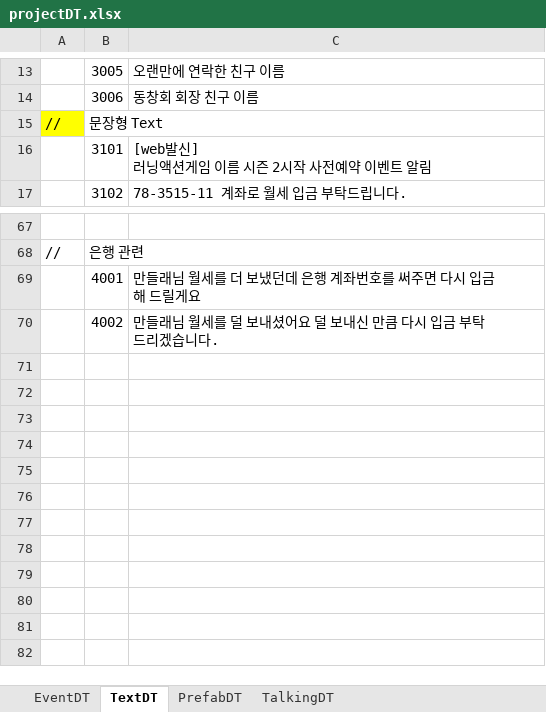
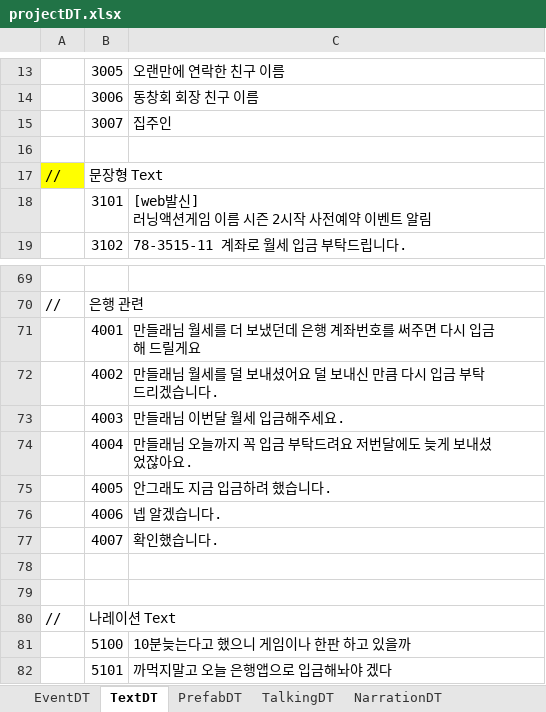
Before and after one commit to weariness00/Mandle_10Minute_Game, an Excel workbook: document/projectDT.xlsx, sheet TextDT, drawn as a sheet; only a part is shown, gaps mark what is left out; values as stored, in another font and other column widths than the file's, no borders; the diff names each change by its address in the sheet, - before the commit and + after, or states it on an @@ line.

```diff
--- a/document/projectDT.xlsx (sheet TextDT)
+++ b/document/projectDT.xlsx (sheet TextDT)
+sheet tab: NarrationDT
+row 15:  | 3007 | 집주인
+row 16: (empty)
+row 73:  | 4003 | 만들래님 이번달 월세 입금해주세요.
+row 74:  | 4004 | 만들래님 오늘까지 꼭 입금 부탁드려요 저번달에도 늦게 보내셨었잖아요.
+row 75:  | 4005 | 안그래도 지금 입금하려 했습니다.
+row 76:  | 4006 | 넵 알겠습니다.
+row 77:  | 4007 | 확인했습니다.
+row 78: (empty)
+row 79: (empty)
+row 80: // | 나레이션 Text
+row 81:  | 5100 | 10분늦는다고 했으니 게임이나 한판 하고 있을까
+row 82:  | 5101 | 까먹지말고 오늘 은행앱으로 입금해놔야 겠다
```
Also changed, not shown: sheet EventDT, sheet TalkingDT, 4 other files.
